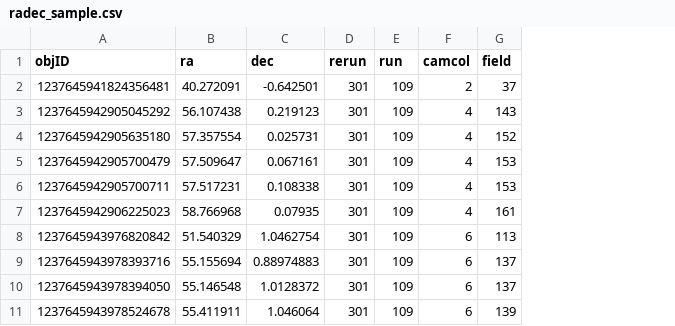
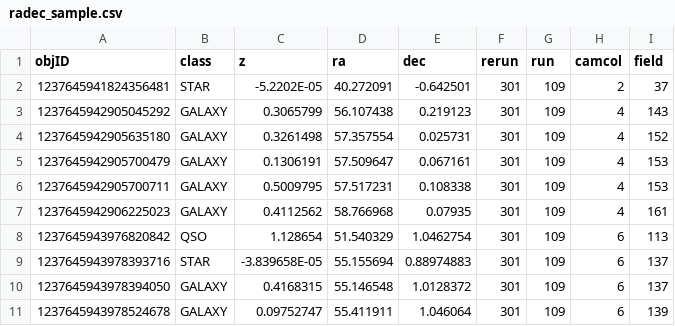
Before and after one commit to edwardjkim/image-cutout, a CSV file: data/radec_sample.csv, drawn as a sheet; the diff names each change by its address in the sheet, - before the commit and + after, or states it on an @@ line.

Commit message:
update radec sample

```diff
--- a/data/radec_sample.csv
+++ b/data/radec_sample.csv
+column B (class), rows 2-11: STAR | GALAXY | GALAXY | GALAXY | GALAXY | GALAXY | QSO | STAR | GALAXY | GALAXY
+column C (z), rows 2-11: -5.2202E-05 | 0.3065799 | 0.3261498 | 0.1306191 | 0.5009795 | 0.4112562 | 1.128654 | -3.839658E-05 | 0.4168315 | 0.09752747
```
